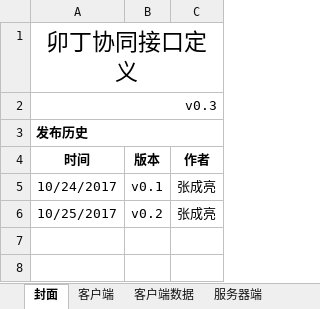
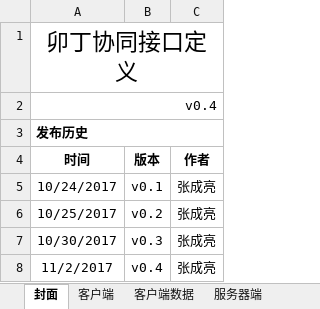
Before and after one commit to chengliangzhang/oss-demo, an Excel workbook: 新协同接口设计.xlsx, sheet 封面, drawn as a sheet; values as stored, in another font and other column widths than the file's, no borders; the diff names each change by its address in the sheet, - before the commit and + after, or states it on an @@ line.

```diff
--- a/新协同接口设计.xlsx (sheet 封面)
+++ b/新协同接口设计.xlsx (sheet 封面)
-A2 (时间): v0.3
+A2 (时间): v0.4
+row 7: 10/30/2017 | v0.3 | 张成亮
+row 8: 11/2/2017 | v0.4 | 张成亮
```
Also changed, not shown: sheet 服务器端, sheet 内核, sheet 中央数据库, hidden cells, 28 other files.
